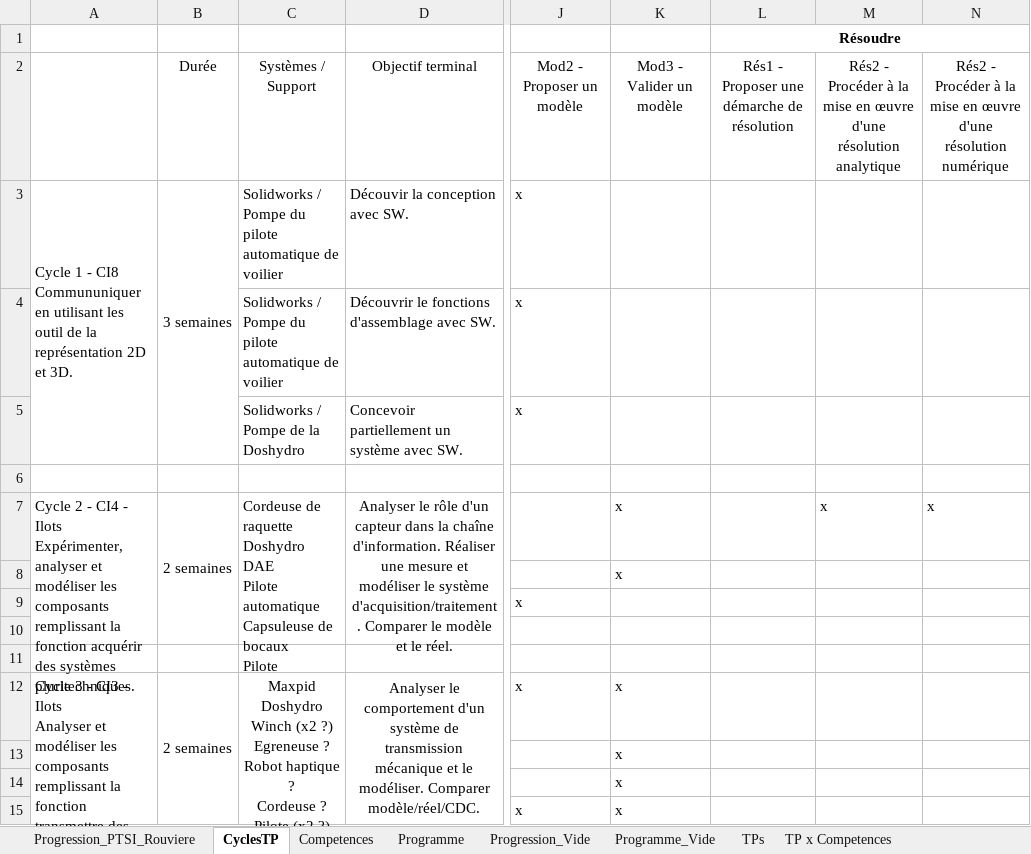
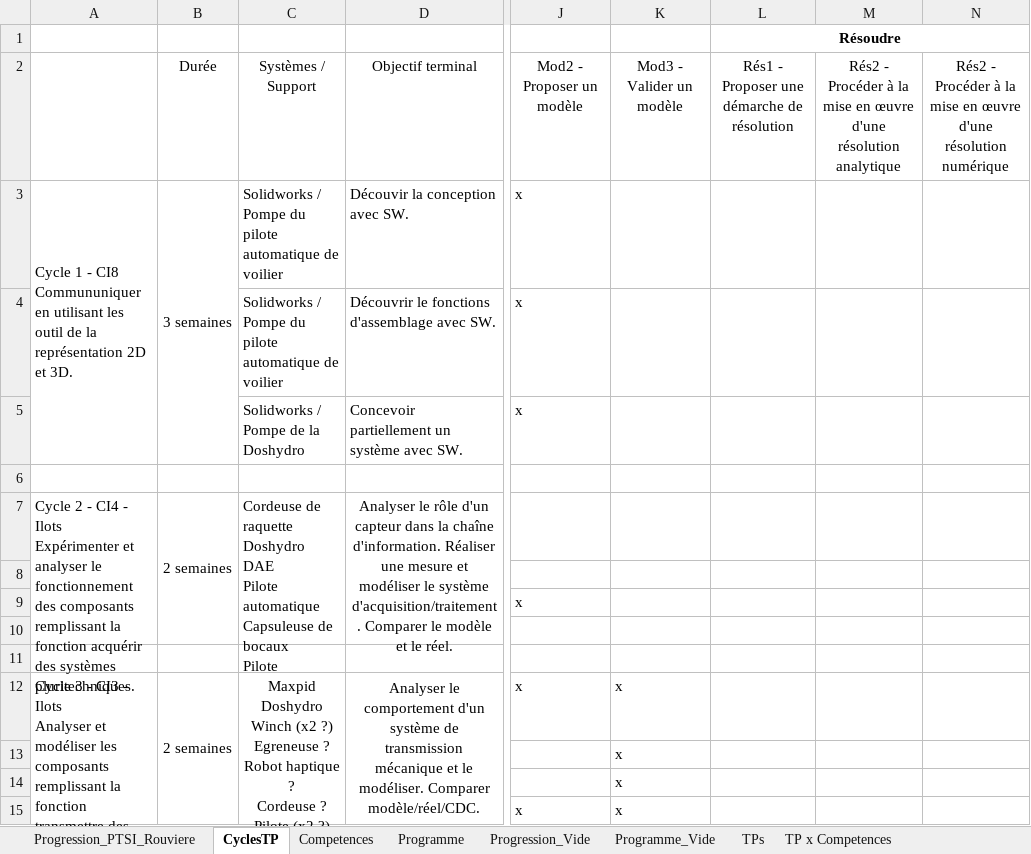
Before and after one commit to xpessoles/PTSI, an Excel workbook: Progression/Progression_PTSI_2014_2015.xlsx, sheet CyclesTP, drawn as a sheet; only a part is shown, gaps mark what is left out; values as stored, in another font and other column widths than the file's, no borders; ↵ is a line break in a cell; the diff names each change by its address in the sheet, - before the commit and + after, or states it on an @@ line.

```diff
--- a/Progression/Progression_PTSI_2014_2015.xlsx (sheet CyclesTP)
+++ b/Progression/Progression_PTSI_2014_2015.xlsx (sheet CyclesTP)
-A7: …- Ilots ↵ Expérimenter, analyser et modéliser les composants remplissant…
+A7: …- Ilots ↵ Expérimenter et analyser le fonctionnement des composants remplissant…
-K7:K8: x
+K7:K8: (empty)
-M7: x
+M7: (empty)
-N7: x
+N7: (empty)
-C12: …(x2 ?)
+C12: …(x2 ?) ↵ Perforateur
```
Also changed, not shown: charts or pictures, Progression/Progression_Informatique_2014_2015.xlsx.
